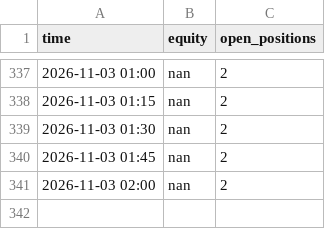
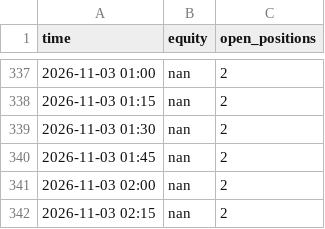
Before and after one commit to sammiel/trader, a CSV file: state/shadow_equity.csv, drawn as a sheet; only a part is shown, gaps mark what is left out; the diff names each change by its address in the sheet, - before the commit and + after, or states it on an @@ line.

```diff
--- a/state/shadow_equity.csv
+++ b/state/shadow_equity.csv
+row 342: 2026-11-03 02:15 | nan | 2
```
Also changed, not shown: state/berkshire_equity.csv, state/equity.csv, 3 other files.
